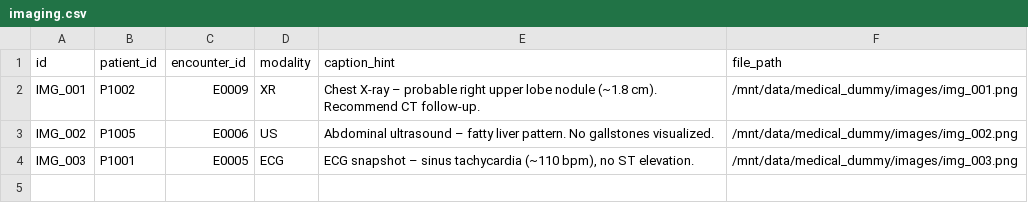
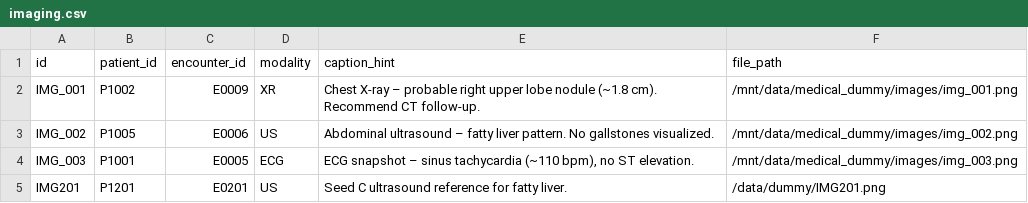
Before and after one commit to muo-ahn/Ontology, a CSV file: grounded-ai/data/medical_dummy/imaging.csv, drawn as a sheet; the diff names each change by its address in the sheet, - before the commit and + after, or states it on an @@ line.

```diff
--- a/grounded-ai/data/medical_dummy/imaging.csv
+++ b/grounded-ai/data/medical_dummy/imaging.csv
+row 5: IMG201 | P1201 | E0201 | US | Seed C ultrasound reference for fatty liver. | /data/dummy/IMG201.png
```
Also changed, not shown: grounded-ai/data/medical_dummy/imaging_aliases.csv, 2 other files.
